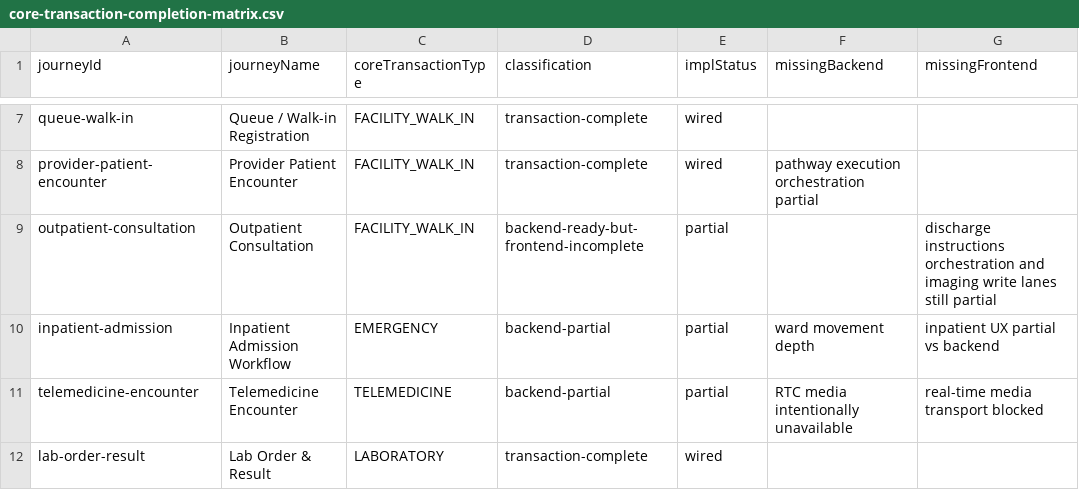
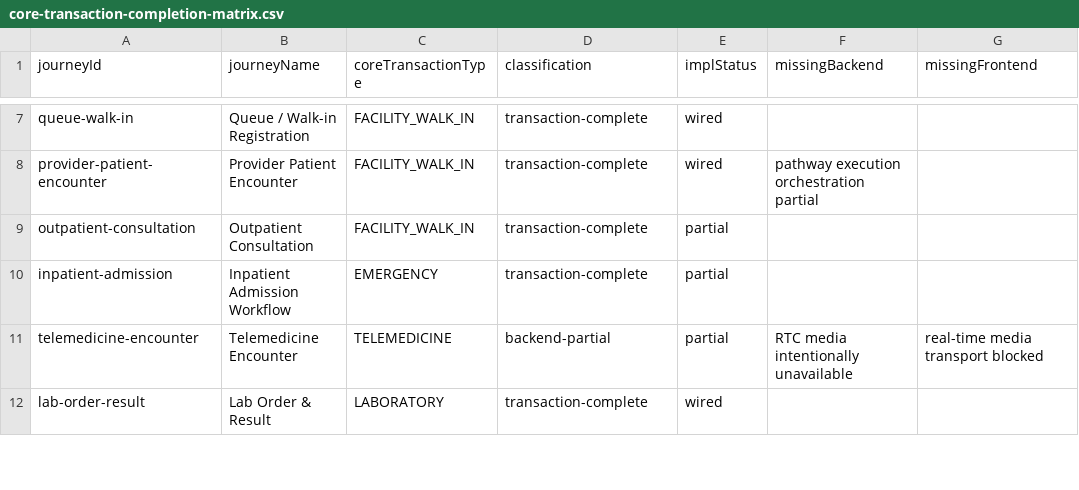
Before and after one commit to rtgongora/Impilo-vNext, a CSV file: reports/product/core-transaction-completion-matrix.csv, drawn as a sheet; only a part is shown, gaps mark what is left out; the diff covers the shown part only; the diff names each change by its address in the sheet, - before the commit and + after, or states it on an @@ line.

```diff
--- a/reports/product/core-transaction-completion-matrix.csv
+++ b/reports/product/core-transaction-completion-matrix.csv
-D9 (classification): backend-ready-but-frontend-incomplete
+D9 (classification): transaction-complete
-G9 (missingFrontend): discharge instructions orchestration and imaging write lanes still partial
+G9 (missingFrontend): (empty)
-D10 (classification): backend-partial
+D10 (classification): transaction-complete
-F10 (missingBackend): ward movement depth
+F10 (missingBackend): (empty)
-G10 (missingFrontend): inpatient UX partial vs backend
+G10 (missingFrontend): (empty)
```
Also changed, not shown: 10 edited cells elsewhere in this file, reports/product/core-transaction-journey-maps.csv, 18 other files.
